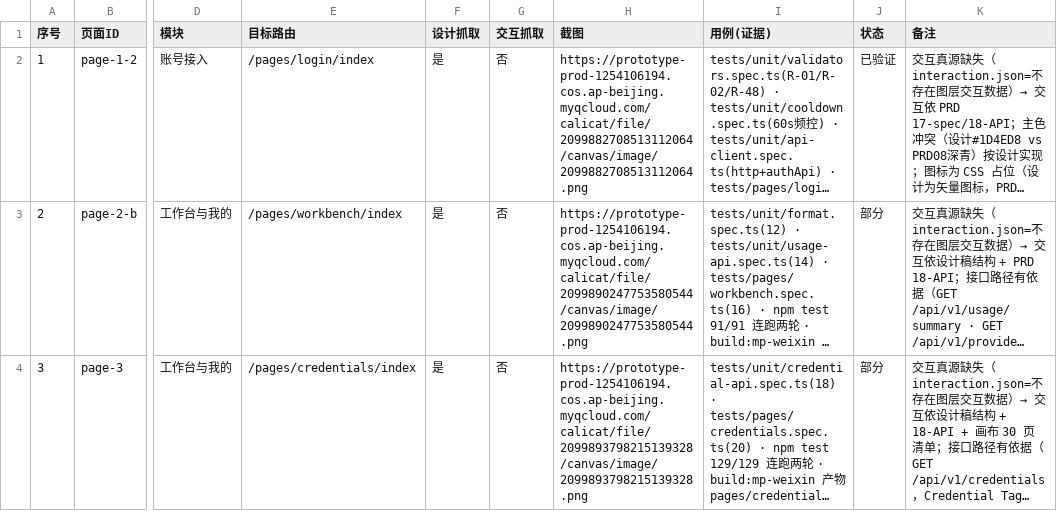
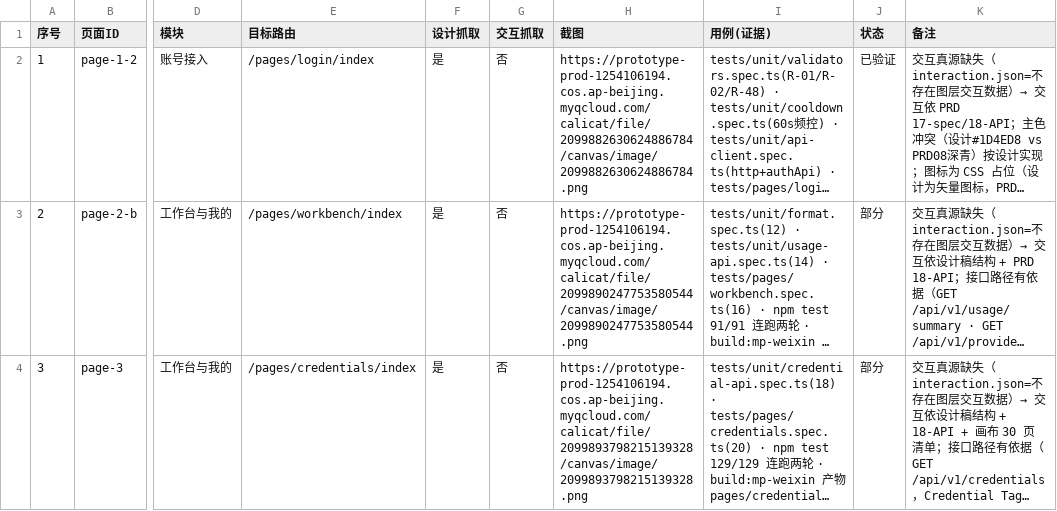
Before and after one commit to hioas/hioas-aap-001, a CSV file: .agents/state/aap-feature-status.csv, drawn as a sheet; only a part is shown, gaps mark what is left out; long unchanged cells end in …; the diff covers the shown part only; the diff names each change by its address in the sheet, - before the commit and + after, or states it on an @@ line.

Commit message:
feat(aap-client): 4-提交接入凭证 实现（TDD：视图模型+接口+页面，187/187 双轮全绿，DOM 实测修掉脱敏值两行缺陷）
页面 4【检测验真】提交接入凭证 2（page-4-2，/pages/credential-submit/index，430 宽）
- 设计真源 .calicat/raw/pages/page-4-2/design.tree.json（97 图层）；interaction.json=「不存在图层交互数据」
  → 交互真源退 17-spec / 18-API（该页 interaction 缺口已在台账记「交互抓取=否」）
- 接口（18-API Credential Tag，前缀 /api/v1）：GET/PUT /credentials/{id}、POST /credentials/{id}/precheck
  （卡片只列路径未列方法 → GET/PUT 为 REST 语义推断，台账记 missing-prd）
- TDD 4 条红基线 → 各自到绿：模型切片 Failed to resolve import · 接口切片 7 条 not a function ·
  页面切片 Failed to resolve import · 由 DOM 数字发现脱敏值 34px（两行）后补的结构红断言
- 修掉的真缺陷：脱敏框内 value 与 spacer 争 flex → 脱敏值 143px 换行（34px→去 spacer 后 17px 单行、286px 宽）；
  保存草稿按钮 border-box，固定操作条总高回到设计 84px
- 客观证据：npm test 187/187 连跑两轮 · type-check exit 0 · build:mp-weixin 产物 pages/credential-submit/*
  · 430 宽 iframe DOM 实测（溢出 0 · barPinned true · 5 模型 3 勾选 · 卡片 x16 w398 · 输入框 46 高）
  · 像素墨迹核验 + 截图 logs/screenshots/20260916-0039-序号04-*
- 测量流水线：新增 .agents/state/h5-measure/serve.py（静态 + JSON mock，支持 /credentials 与 /credentials/{id} 共存）；
  gen-ledger.py 改为按 interaction.json 内容判定「交互抓取」（修前误记 page-4-2 为「是」，修后 0/22 属实）
- SKILL 补 §4.2：build:h5 清空产物需重拷载体页、Chrome 换 user-data-dir、uni-input 取值、折叠区≠裁切

```diff
--- a/.agents/state/aap-feature-status.csv
+++ b/.agents/state/aap-feature-status.csv
-H2 (截图): https://prototype-prod-1254106194.cos.ap-beijing.myqcloud.com/calicat/file/2099882708513112064/canvas/image/2099882708513112064.png
+H2 (截图): https://prototype-prod-1254106194.cos.ap-beijing.myqcloud.com/calicat/file/2099882630624886784/canvas/image/2099882630624886784.png
```
Also changed, not shown: 5 edited cells elsewhere in this file, 31 other files.
